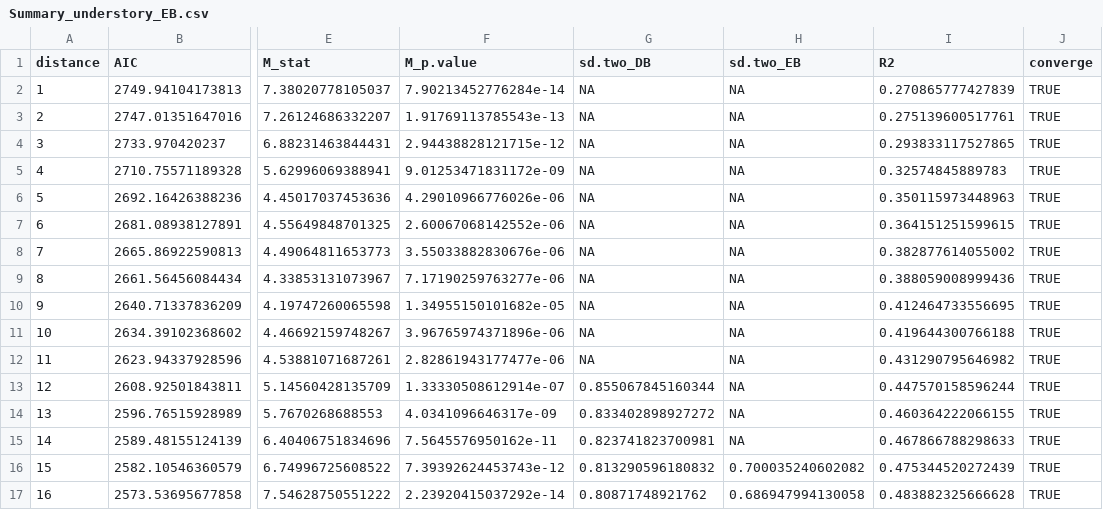
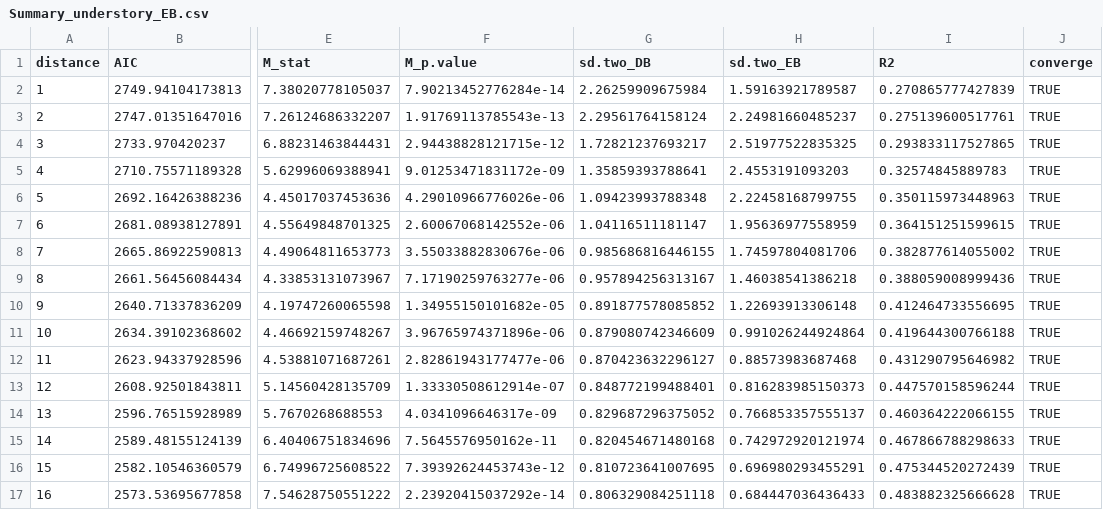
Before and after one commit to torobintef/Growth_Model, a CSV file: result/glmm/Summary_understory_EB.csv, drawn as a sheet; only a part is shown, gaps mark what is left out; the diff covers the shown part only; the diff names each change by its address in the sheet, - before the commit and + after, or states it on an @@ line.

```diff
--- a/result/glmm/Summary_understory_EB.csv
+++ b/result/glmm/Summary_understory_EB.csv
-G2 (sd.two_DB): NA
+G2 (sd.two_DB): 2.26259909675984
-H2 (sd.two_EB): NA
+H2 (sd.two_EB): 1.59163921789587
-G3 (sd.two_DB): NA
+G3 (sd.two_DB): 2.29561764158124
-H3 (sd.two_EB): NA
+H3 (sd.two_EB): 2.24981660485237
-G4 (sd.two_DB): NA
+G4 (sd.two_DB): 1.72821237693217
-H4 (sd.two_EB): NA
+H4 (sd.two_EB): 2.51977522835325
-G5 (sd.two_DB): NA
+G5 (sd.two_DB): 1.35859393788641
-H5 (sd.two_EB): NA
+H5 (sd.two_EB): 2.4553191093203
-G6 (sd.two_DB): NA
+G6 (sd.two_DB): 1.09423993788348
-H6 (sd.two_EB): NA
+H6 (sd.two_EB): 2.22458168799755
-G7 (sd.two_DB): NA
+G7 (sd.two_DB): 1.04116511181147
-H7 (sd.two_EB): NA
+H7 (sd.two_EB): 1.95636977558959
-G8 (sd.two_DB): NA
+G8 (sd.two_DB): 0.985686816446155
-H8 (sd.two_EB): NA
+H8 (sd.two_EB): 1.74597804081706
-G9 (sd.two_DB): NA
+G9 (sd.two_DB): 0.957894256313167
-H9 (sd.two_EB): NA
+H9 (sd.two_EB): 1.46038541386218
-G10 (sd.two_DB): NA
+G10 (sd.two_DB): 0.891877578085852
-H10 (sd.two_EB): NA
+H10 (sd.two_EB): 1.22693913306148
-G11 (sd.two_DB): NA
+G11 (sd.two_DB): 0.879080742346609
-H11 (sd.two_EB): NA
+H11 (sd.two_EB): 0.991026244924864
-G12 (sd.two_DB): NA
+G12 (sd.two_DB): 0.870423632296127
-H12 (sd.two_EB): NA
+H12 (sd.two_EB): 0.88573983687468
-G13 (sd.two_DB): 0.855067845160344
+G13 (sd.two_DB): 0.848772199488401
-H13 (sd.two_EB): NA
+H13 (sd.two_EB): 0.816283985150373
-G14 (sd.two_DB): 0.833402898927272
+G14 (sd.two_DB): 0.829687296375052
-H14 (sd.two_EB): NA
+H14 (sd.two_EB): 0.766853357555137
-G15 (sd.two_DB): 0.823741823700981
+G15 (sd.two_DB): 0.820454671480168
-H15 (sd.two_EB): NA
+H15 (sd.two_EB): 0.742972920121974
-G16 (sd.two_DB): 0.813290596180832
+G16 (sd.two_DB): 0.810723641007695
-H16 (sd.two_EB): 0.700035240602082
+H16 (sd.two_EB): 0.696980293455291
-G17 (sd.two_DB): 0.80871748921762
+G17 (sd.two_DB): 0.806329084251118
-H17 (sd.two_EB): 0.686947994130058
+H17 (sd.two_EB): 0.684447036436433
```
Also changed, not shown: 68 edited cells elsewhere in this file, result/glmm/Summary_canopy_DB.csv, result/glmm/Summary_canopy_EB.csv, 6 other files.
